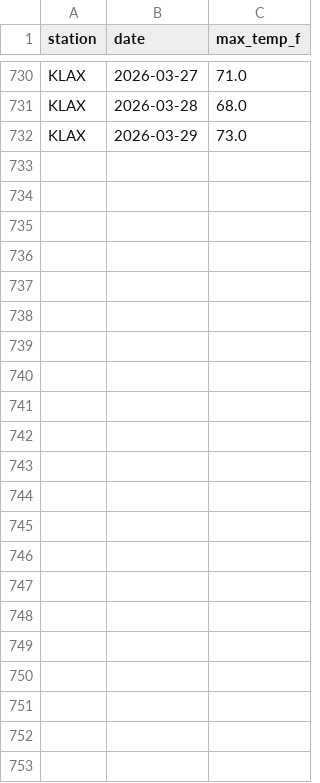
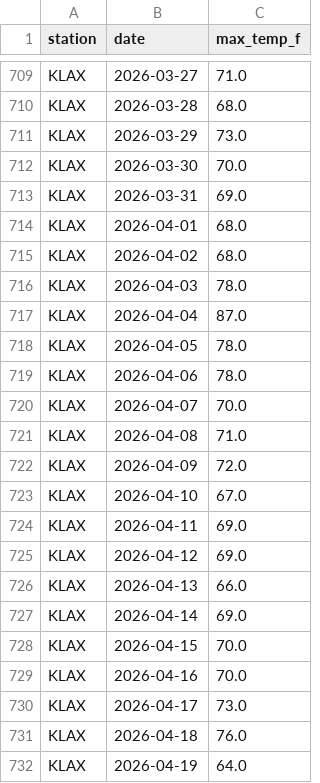
Before and after one commit to ryanchoi111/weather-predictor, a CSV file: trading-bot/data/nws_history/klax_history.csv, drawn as a sheet; only a part is shown, gaps mark what is left out; the diff covers the shown part only; the diff names each change by its address in the sheet, - before the commit and + after, or states it on an @@ line.

```diff
--- a/trading-bot/data/nws_history/klax_history.csv
+++ b/trading-bot/data/nws_history/klax_history.csv
+row 712: KLAX | 2026-03-30 | 70.0
+row 713: KLAX | 2026-03-31 | 69.0
+row 714: KLAX | 2026-04-01 | 68.0
+row 715: KLAX | 2026-04-02 | 68.0
+row 716: KLAX | 2026-04-03 | 78.0
+row 717: KLAX | 2026-04-04 | 87.0
+row 718: KLAX | 2026-04-05 | 78.0
+row 719: KLAX | 2026-04-06 | 78.0
+row 720: KLAX | 2026-04-07 | 70.0
+row 721: KLAX | 2026-04-08 | 71.0
+row 722: KLAX | 2026-04-09 | 72.0
+row 723: KLAX | 2026-04-10 | 67.0
+row 724: KLAX | 2026-04-11 | 69.0
+row 725: KLAX | 2026-04-12 | 69.0
+row 726: KLAX | 2026-04-13 | 66.0
+row 727: KLAX | 2026-04-14 | 69.0
+row 728: KLAX | 2026-04-15 | 70.0
+row 729: KLAX | 2026-04-16 | 70.0
+row 730: KLAX | 2026-04-17 | 73.0
+row 731: KLAX | 2026-04-18 | 76.0
+row 732: KLAX | 2026-04-19 | 64.0
```
Also changed, not shown: 21 removed rows elsewhere in this file, trading-bot/data/nws_history/kaus_history.csv, trading-bot/data/nws_history/kmia_history.csv, 39 other files.
